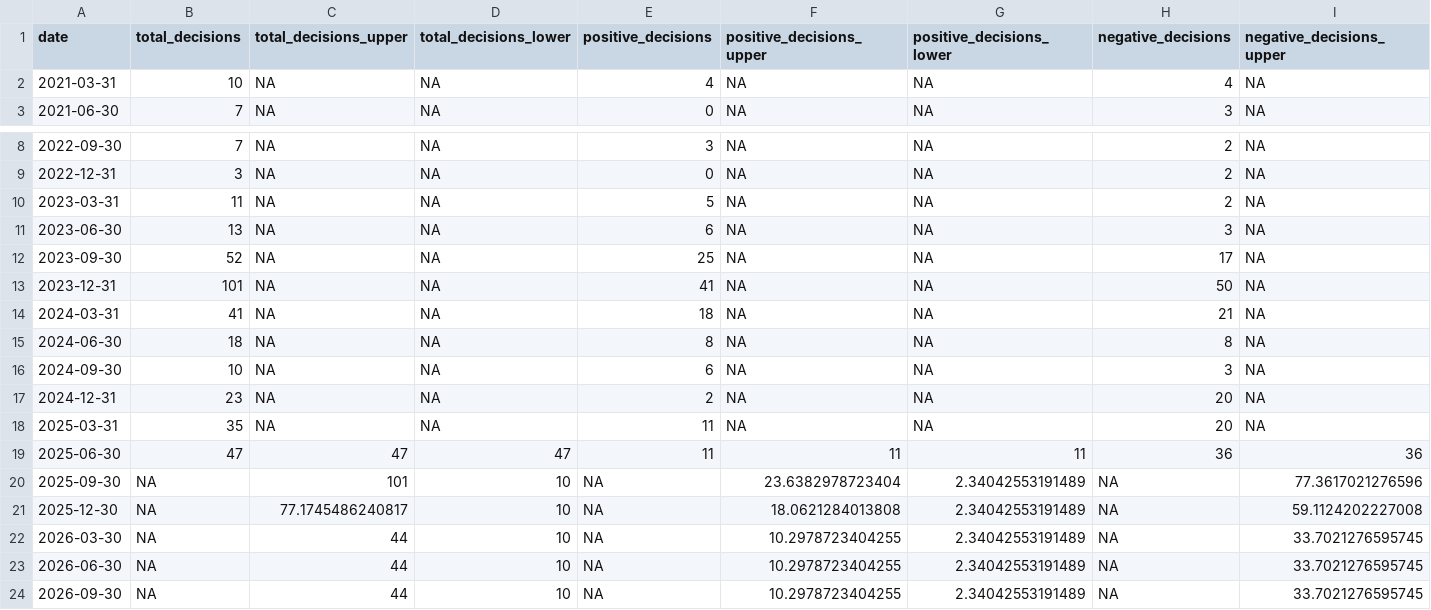
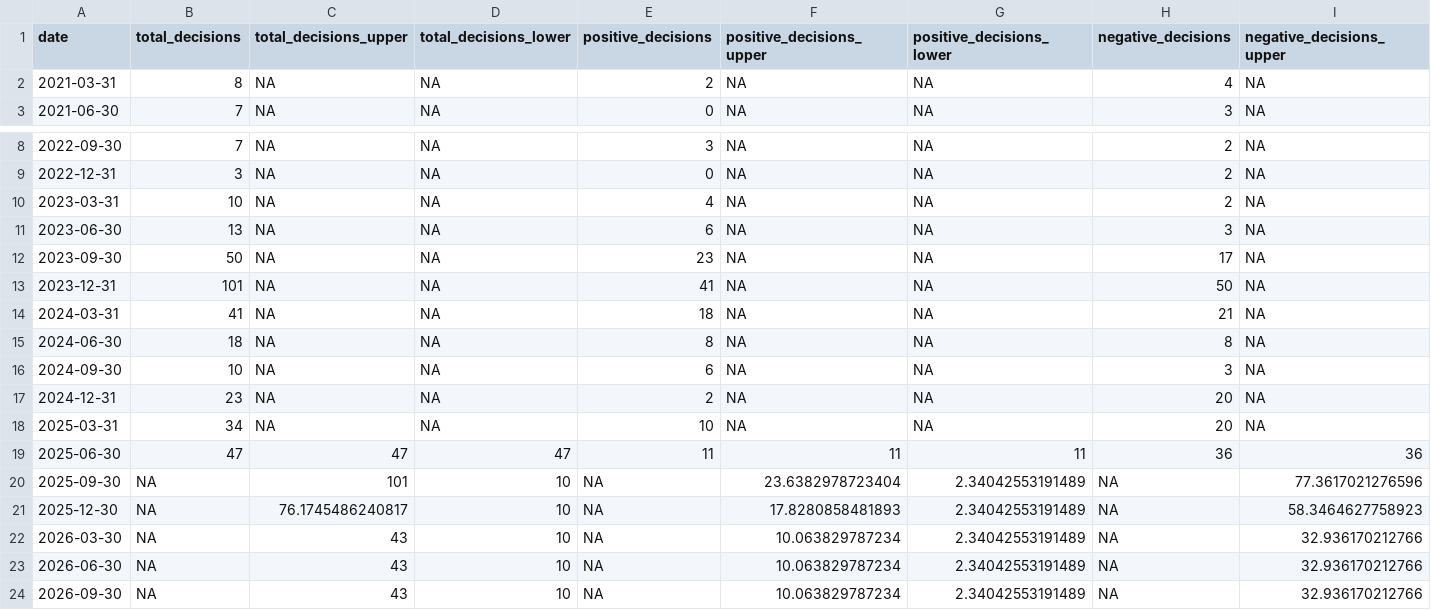
Before and after one commit to britishredcrosssociety/displacement-forecasts, a CSV file: move-on-destitution/granted-status-data/positive_projected_single_adult_gambia, the.csv, drawn as a sheet; only a part is shown, gaps mark what is left out; the diff names each change by its address in the sheet, - before the commit and + after, or states it on an @@ line.

```diff
--- a/move-on-destitution/granted-status-data/positive_projected_single_adult_gambia, the.csv
+++ b/move-on-destitution/granted-status-data/positive_projected_single_adult_gambia, the.csv
-B2 (total_decisions): 10
+B2 (total_decisions): 8
-E2 (positive_decisions): 4
+E2 (positive_decisions): 2
-B10 (total_decisions): 11
+B10 (total_decisions): 10
-E10 (positive_decisions): 5
+E10 (positive_decisions): 4
-B12 (total_decisions): 52
+B12 (total_decisions): 50
-E12 (positive_decisions): 25
+E12 (positive_decisions): 23
-B18 (total_decisions): 35
+B18 (total_decisions): 34
-E18 (positive_decisions): 11
+E18 (positive_decisions): 10
-C21 (total_decisions_upper): 77.1745486240817
+C21 (total_decisions_upper): 76.1745486240817
-F21 (positive_decisions_upper): 18.0621284013808
+F21 (positive_decisions_upper): 17.8280858481893
-I21 (negative_decisions_upper): 59.1124202227008
+I21 (negative_decisions_upper): 58.3464627758923
-C22:C24 (total_decisions_upper): 44
+C22:C24 (total_decisions_upper): 43
-F22:F24 (positive_decisions_upper): 10.2978723404255
+F22:F24 (positive_decisions_upper): 10.063829787234
-I22:I24 (negative_decisions_upper): 33.7021276595745
+I22:I24 (negative_decisions_upper): 32.936170212766
```
Also changed, not shown: move-on-destitution/granted-status-data/positive_projected_single_adult_congo (democratic republic).csv, move-on-destitution/granted-status-data/positive_projected_single_adult_ethiopia.csv, 47 other files.
